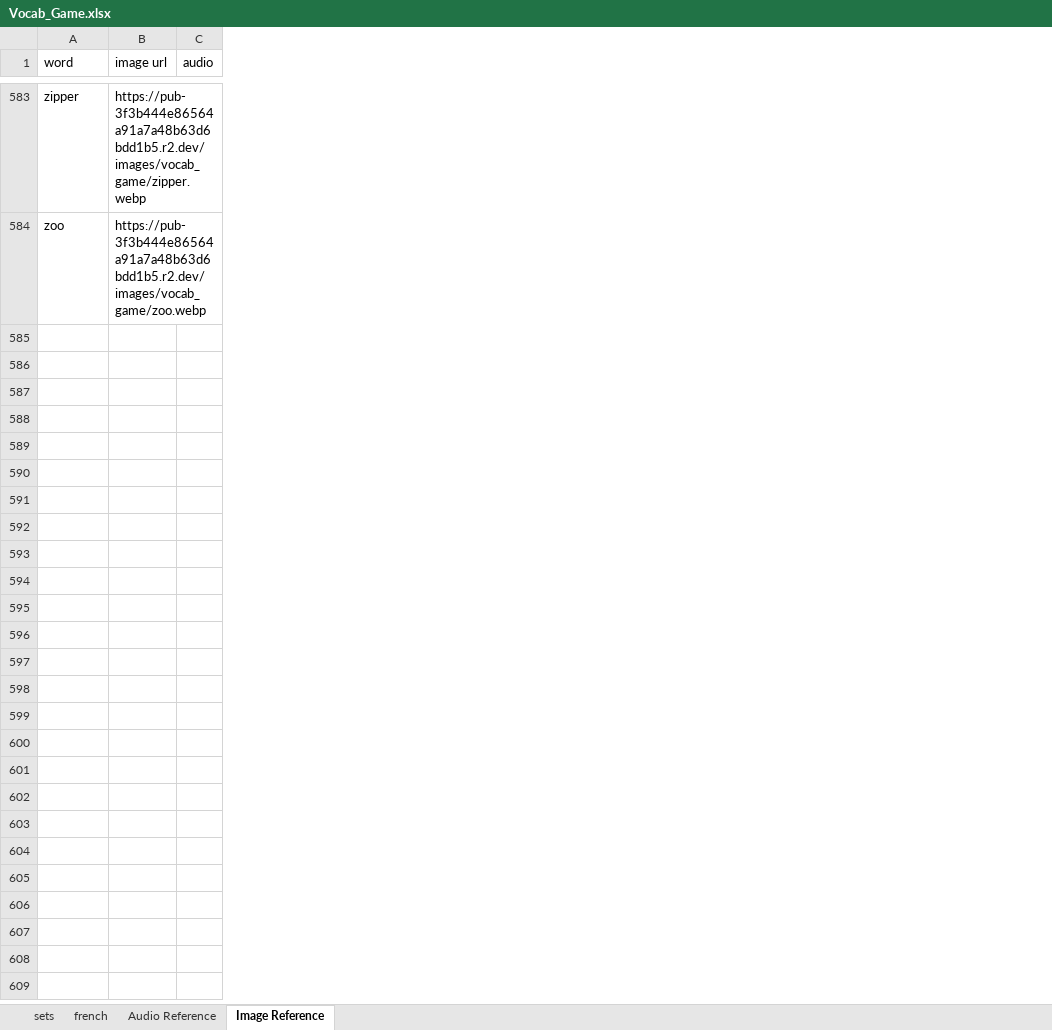
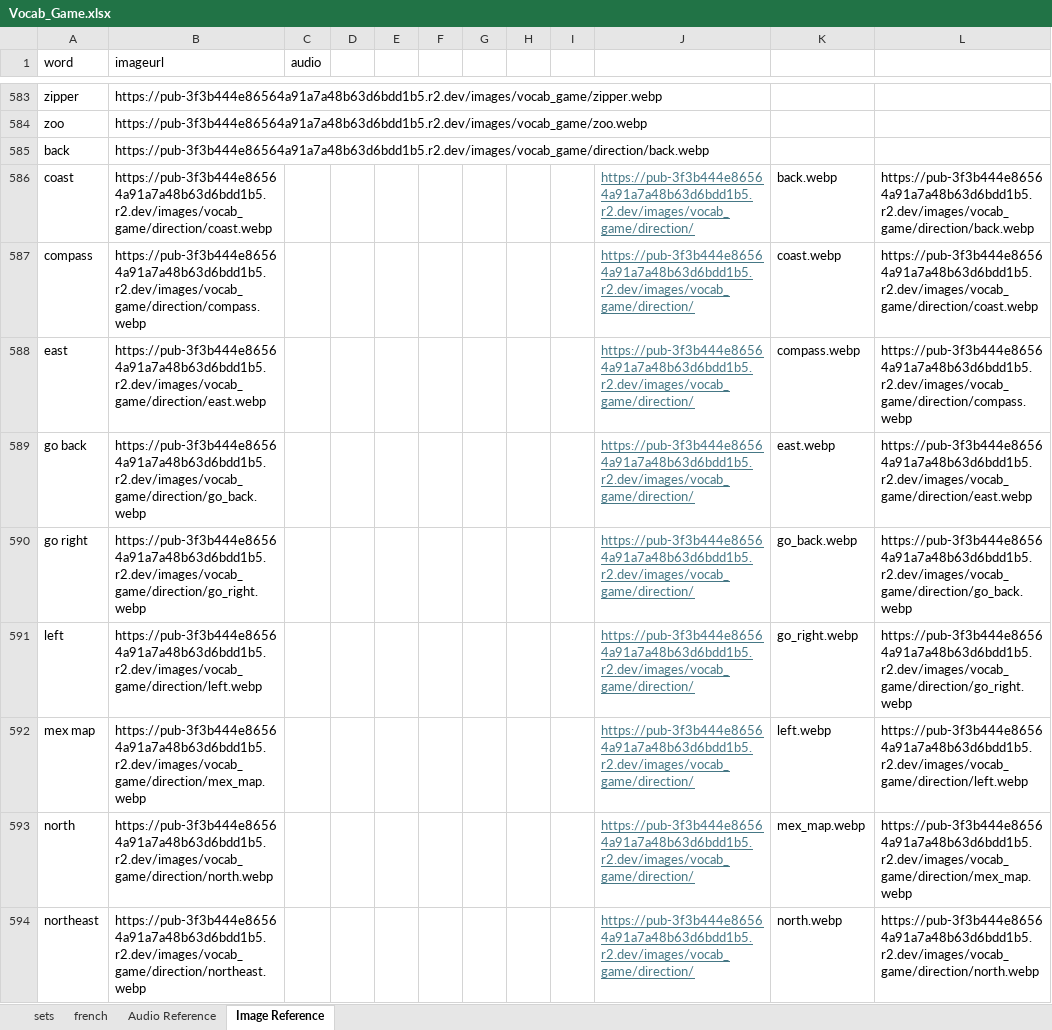
Before and after one commit to FlipNasty69/feliponetica, an Excel workbook: static/data/Vocab_Game.xlsx, sheet Image Reference, drawn as a sheet; only a part is shown, gaps mark what is left out; values as stored, in another font and other column widths than the file's, no borders; table styles not drawn; removed rows and columns are numbered as before the commit, all else as after; the diff covers the shown part only; the diff names each change by its address in the sheet, - before the commit and + after, or states it on an @@ line.

```diff
--- a/static/data/Vocab_Game.xlsx (sheet Image Reference)
+++ b/static/data/Vocab_Game.xlsx (sheet Image Reference)
-column B (image url), rows 583-584: https://pub-3f3b444e86564a91a7a48b63d6bdd1b5.r2.dev/ images/vocab_game/zipper.webp | https://pub-3f3b444e86564a91a7a48b63d6bdd1b5.r2.dev/ images/vocab_game/zoo.webp
+column B (imageurl), rows 583-584: https://pub-3f3b444e86564a91a7a48b63d6bdd1b5.r2.dev/images/vocab_game/zipper.webp | https://pub-3f3b444e86564a91a7a48b63d6bdd1b5.r2.dev/images/vocab_game/zoo.webp
+column D, empty
+column E, empty
+column F, empty
+column G, empty
+column H, empty
+column I, empty
+column J, empty
+column K, empty
+column L, empty
+row 585: back | https://pub-3f3b444e86564a91a7a48b63d6bdd1b5.r2.dev/images/vocab_game/direction/back.webp
+row 586: coast | https://pub-3f3b444e86564a91a7a48b63d6bdd1b5.r2.dev/images/vocab_game/direction/coast.webp |  |  |  |  |  |  |  | https://pub-3f3b444e86564a91a7a48b63d6bdd1b5.r2.dev/images/vocab_game/direction/ | back.webp | https://pub-3f3b444e86564a91a7a48b63d6bdd1b5.r2.dev/images/vocab_game/direction/back.webp
+row 587: compass | https://pub-3f3b444e86564a91a7a48b63d6bdd1b5.r2.dev/images/vocab_game/direction/compass.webp |  |  |  |  |  |  |  | https://pub-3f3b444e86564a91a7a48b63d6bdd1b5.r2.dev/images/vocab_game/direction/ | coast.webp | https://pub-3f3b444e86564a91a7a48b63d6bdd1b5.r2.dev/images/vocab_game/direction/coast.webp
+row 588: east | https://pub-3f3b444e86564a91a7a48b63d6bdd1b5.r2.dev/images/vocab_game/direction/east.webp |  |  |  |  |  |  |  | https://pub-3f3b444e86564a91a7a48b63d6bdd1b5.r2.dev/images/vocab_game/direction/ | compass.webp | https://pub-3f3b444e86564a91a7a48b63d6bdd1b5.r2.dev/images/vocab_game/direction/compass.webp
+row 589: go back | https://pub-3f3b444e86564a91a7a48b63d6bdd1b5.r2.dev/images/vocab_game/direction/go_back.webp |  |  |  |  |  |  |  | https://pub-3f3b444e86564a91a7a48b63d6bdd1b5.r2.dev/images/vocab_game/direction/ | east.webp | https://pub-3f3b444e86564a91a7a48b63d6bdd1b5.r2.dev/images/vocab_game/direction/east.webp
+row 590: go right | https://pub-3f3b444e86564a91a7a48b63d6bdd1b5.r2.dev/images/vocab_game/direction/go_right.webp |  |  |  |  |  |  |  | https://pub-3f3b444e86564a91a7a48b63d6bdd1b5.r2.dev/images/vocab_game/direction/ | go_back.webp | https://pub-3f3b444e86564a91a7a48b63d6bdd1b5.r2.dev/images/vocab_game/direction/go_back.webp
+row 591: left | https://pub-3f3b444e86564a91a7a48b63d6bdd1b5.r2.dev/images/vocab_game/direction/left.webp |  |  |  |  |  |  |  | https://pub-3f3b444e86564a91a7a48b63d6bdd1b5.r2.dev/images/vocab_game/direction/ | go_right.webp | https://pub-3f3b444e86564a91a7a48b63d6bdd1b5.r2.dev/images/vocab_game/direction/go_right.webp
+row 592: mex map | https://pub-3f3b444e86564a91a7a48b63d6bdd1b5.r2.dev/images/vocab_game/direction/mex_map.webp |  |  |  |  |  |  |  | https://pub-3f3b444e86564a91a7a48b63d6bdd1b5.r2.dev/images/vocab_game/direction/ | left.webp | https://pub-3f3b444e86564a91a7a48b63d6bdd1b5.r2.dev/images/vocab_game/direction/left.webp
+row 593: north | https://pub-3f3b444e86564a91a7a48b63d6bdd1b5.r2.dev/images/vocab_game/direction/north.webp |  |  |  |  |  |  |  | https://pub-3f3b444e86564a91a7a48b63d6bdd1b5.r2.dev/images/vocab_game/direction/ | mex_map.webp | https://pub-3f3b444e86564a91a7a48b63d6bdd1b5.r2.dev/images/vocab_game/direction/mex_map.webp
+row 594: northeast | https://pub-3f3b444e86564a91a7a48b63d6bdd1b5.r2.dev/images/vocab_game/direction/northeast.webp |  |  |  |  |  |  |  | https://pub-3f3b444e86564a91a7a48b63d6bdd1b5.r2.dev/images/vocab_game/direction/ | north.webp | https://pub-3f3b444e86564a91a7a48b63d6bdd1b5.r2.dev/images/vocab_game/direction/north.webp
```
Also changed, not shown: 9 added rows elsewhere in this sheet, sheet sets, sheet Audio Reference, static/data/tests.xlsx, 10 other files.
